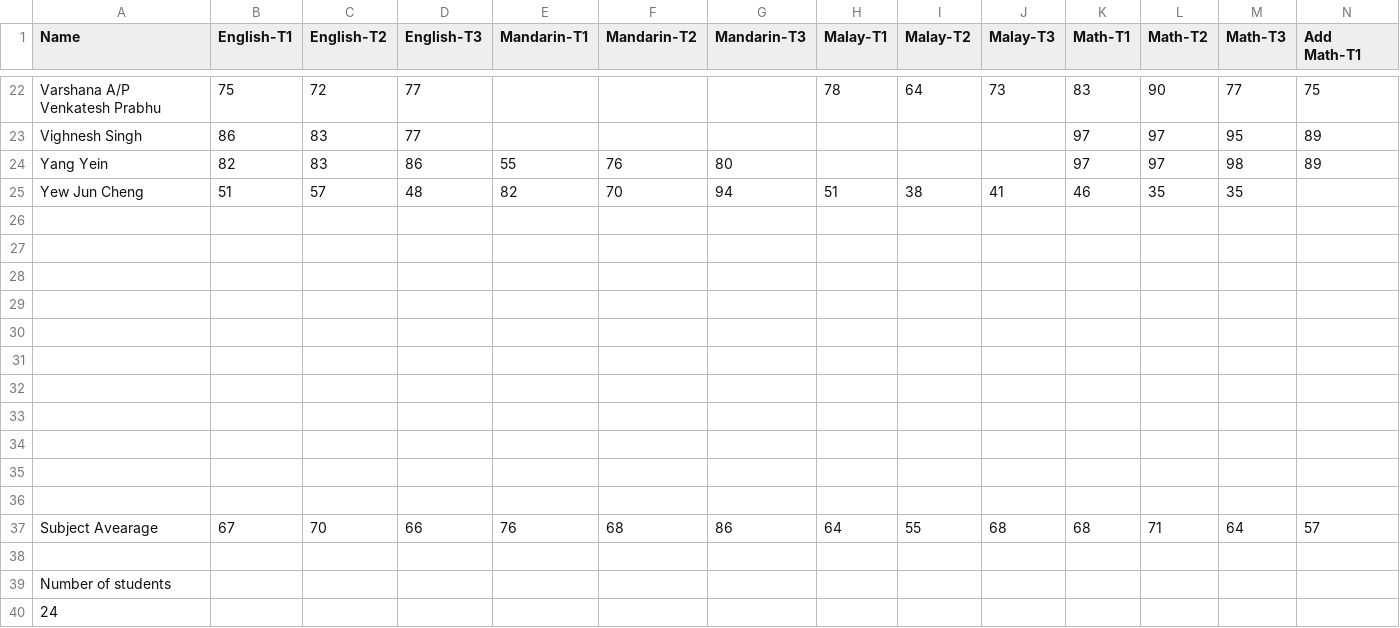
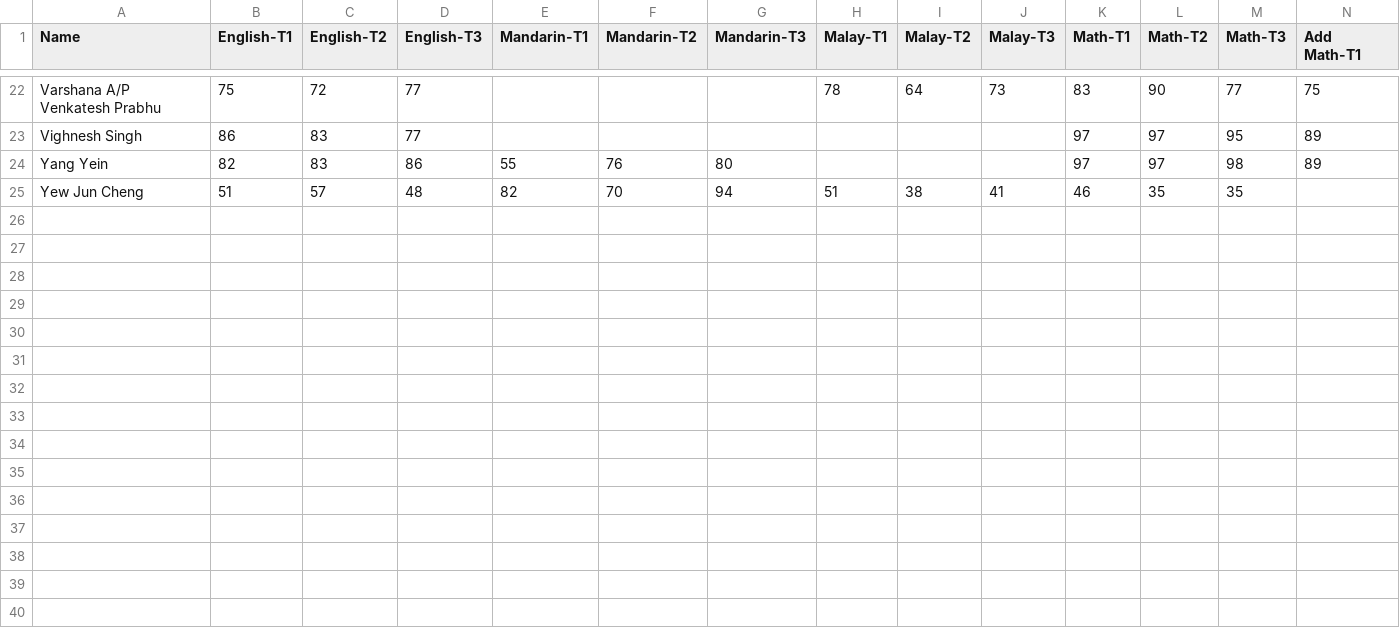
Before and after one commit to jamesgan99/havil-academic-database, a CSV file: y10.csv, drawn as a sheet; only a part is shown, gaps mark what is left out; rows hold the shown columns only; the diff names each change by its address in the sheet, - before the commit and + after, or states it on an @@ line.

Commit message:
Add files via upload

```diff
--- a/y10.csv
+++ b/y10.csv
-row 26: (empty)
-row 27: (empty)
-row 28: (empty)
-row 29: (empty)
-row 30: (empty)
-row 31: (empty)
-row 32: (empty)
-row 33: (empty)
-row 34: (empty)
-row 35: (empty)
-row 36: (empty)
-row 37: Subject Avearage | 67 | 70 | 66 | 76 | 68 | 86 | 64 | 55 | 68 | 68 | 71 | 64 | 57
-row 38: (empty)
-row 39: Number of students
-row 40: 24
```
